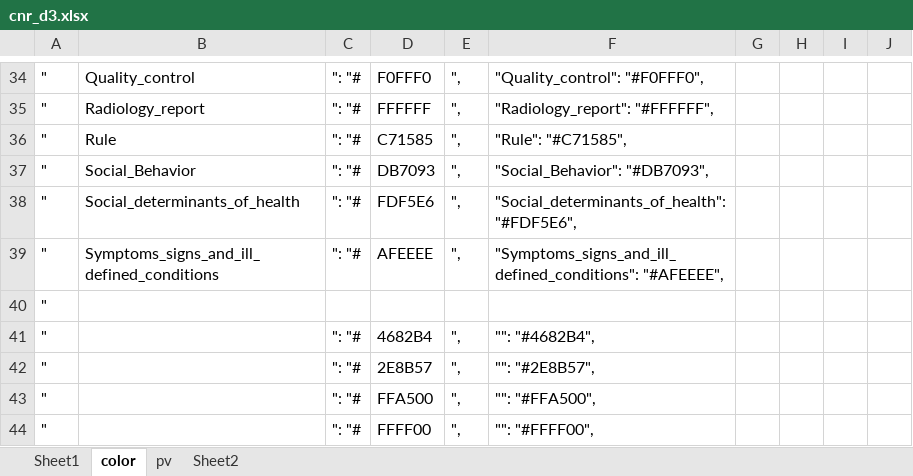
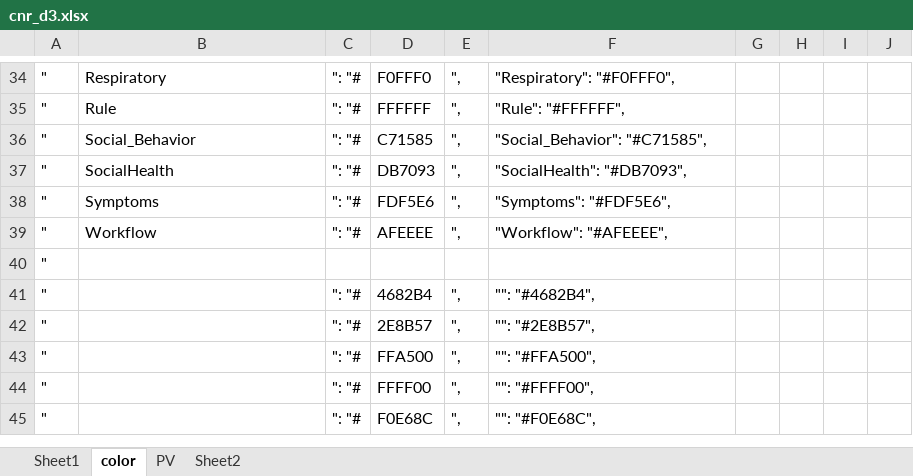
Before and after one commit to sunyangfu/sunyangfu.github.io, an Excel workbook: d3/cnr_d3.xlsx, sheet color, drawn as a sheet; only a part is shown, gaps mark what is left out; the shorter side is filled out with more unchanged rows; values as stored, in another font and other column widths than the file's, no borders; the diff covers the shown part only; the diff names each change by its address in the sheet, - before the commit and + after, or states it on an @@ line.

```diff
--- a/d3/cnr_d3.xlsx (sheet color)
+++ b/d3/cnr_d3.xlsx (sheet color)
-sheet tab: pv
+sheet tab: PV
-B34: Quality_control
+B34: Respiratory
-F34: "Quality_control": "#F0FFF0",
+F34: "Respiratory": "#F0FFF0",
-B35: Radiology_report
+B35: Rule
-F35: "Radiology_report": "#FFFFFF",
+F35: "Rule": "#FFFFFF",
-B36: Rule
+B36: Social_Behavior
-F36: "Rule": "#C71585",
+F36: "Social_Behavior": "#C71585",
-B37: Social_Behavior
+B37: SocialHealth
-F37: "Social_Behavior": "#DB7093",
+F37: "SocialHealth": "#DB7093",
-B38: Social_determinants_of_health
+B38: Symptoms
-F38: "Social_determinants_of_health": "#FDF5E6",
+F38: "Symptoms": "#FDF5E6",
-B39: Symptoms_signs_and_ill_defined_conditions
+B39: Workflow
-F39: "Symptoms_signs_and_ill_defined_conditions": "#AFEEEE",
+F39: "Workflow": "#AFEEEE",
```
Also changed, not shown: 60 edited cells and cell formats elsewhere in this sheet, sheet Sheet2, sheet Sheet1, 2 other files.
